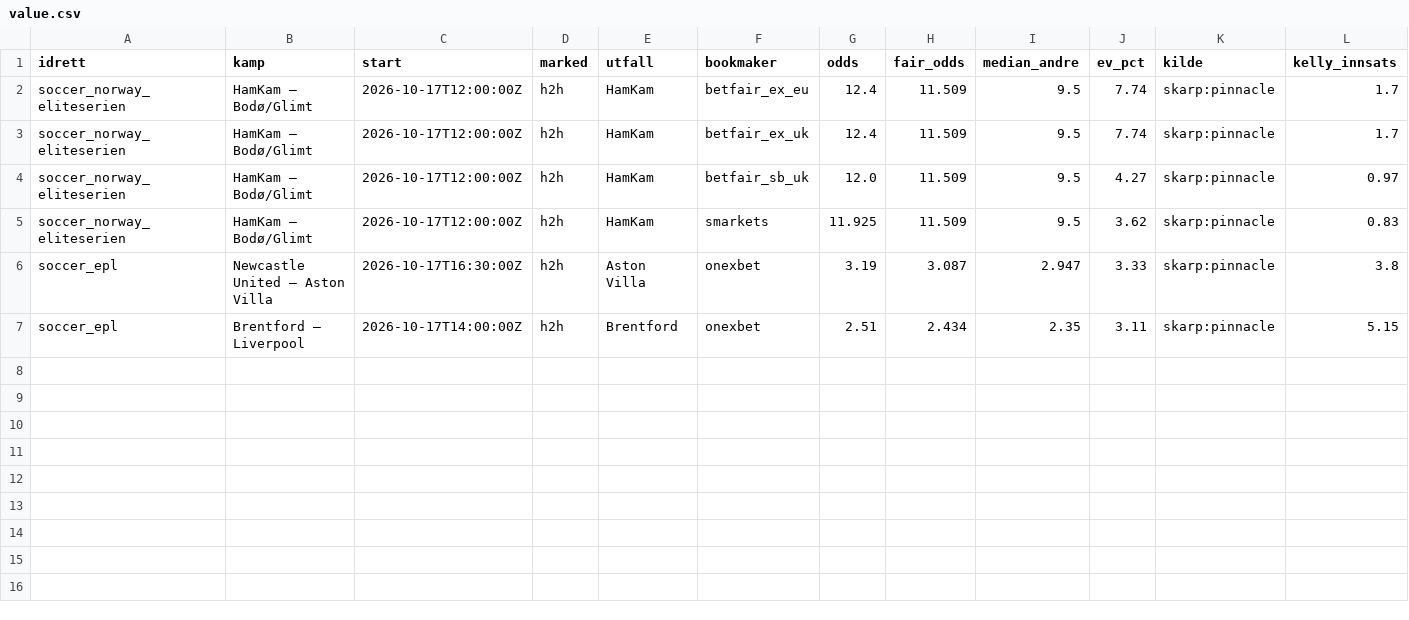
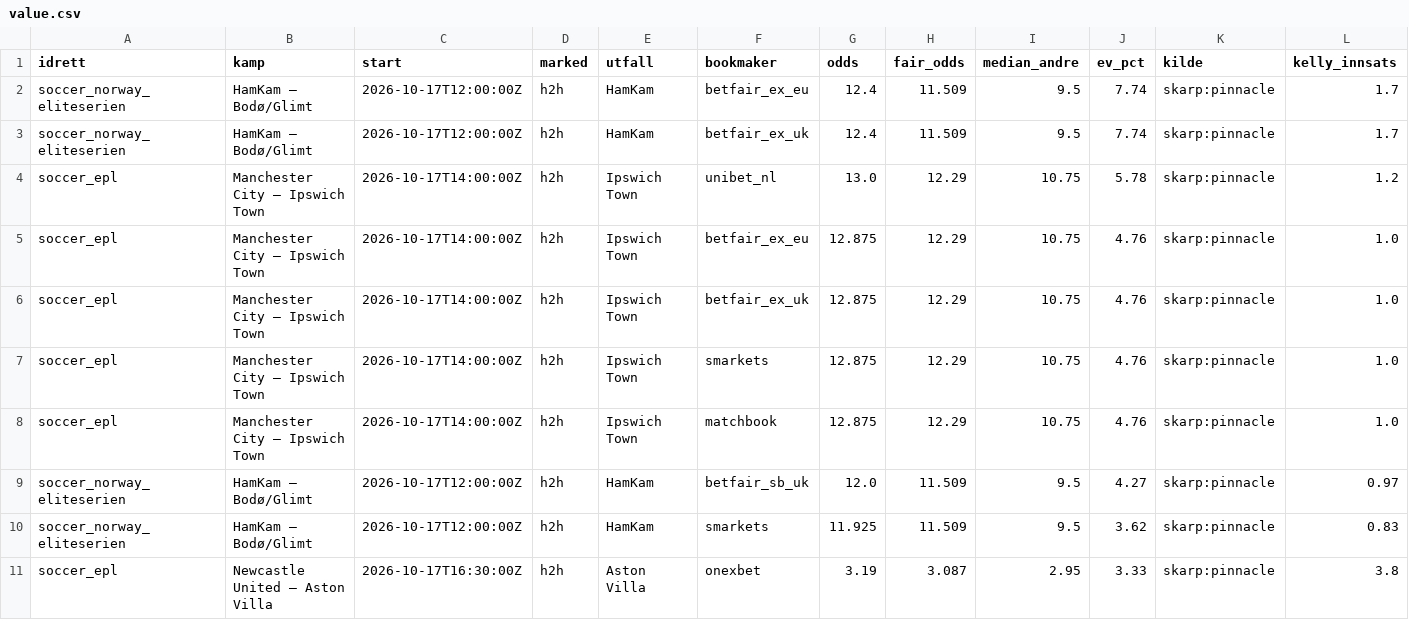
Before and after one commit to Anders1919/odds-scanner, a CSV file: docs/value.csv, drawn as a sheet; only a part is shown; removed rows and columns are numbered as before the commit, all else as after; rows hold the shown columns only; the diff names each change by its address in the sheet, - before the commit and + after, or states it on an @@ line.

```diff
--- a/docs/value.csv
+++ b/docs/value.csv
+row 4: soccer_epl | Manchester City – Ipswich Town | 2026-10-17T14:00:00Z | h2h | Ipswich Town | unibet_nl | 13.0 | 12.29 | 10.75 | 5.78 | skarp:pinnacle | 1.2
+row 5: soccer_epl | Manchester City – Ipswich Town | 2026-10-17T14:00:00Z | h2h | Ipswich Town | betfair_ex_eu | 12.875 | 12.29 | 10.75 | 4.76 | skarp:pinnacle | 1.0
+row 6: soccer_epl | Manchester City – Ipswich Town | 2026-10-17T14:00:00Z | h2h | Ipswich Town | betfair_ex_uk | 12.875 | 12.29 | 10.75 | 4.76 | skarp:pinnacle | 1.0
+row 7: soccer_epl | Manchester City – Ipswich Town | 2026-10-17T14:00:00Z | h2h | Ipswich Town | smarkets | 12.875 | 12.29 | 10.75 | 4.76 | skarp:pinnacle | 1.0
+row 8: soccer_epl | Manchester City – Ipswich Town | 2026-10-17T14:00:00Z | h2h | Ipswich Town | matchbook | 12.875 | 12.29 | 10.75 | 4.76 | skarp:pinnacle | 1.0
-I11 (median_andre): 2.947
+I11 (median_andre): 2.95
-row 7: soccer_epl | Brentford – Liverpool | 2026-10-17T14:00:00Z | h2h | Brentford | onexbet | 2.51 | 2.434 | 2.35 | 3.11 | skarp:pinnacle | 5.15
```
Also changed, not shown: docs/arbitrasje.csv, 1 other file.
